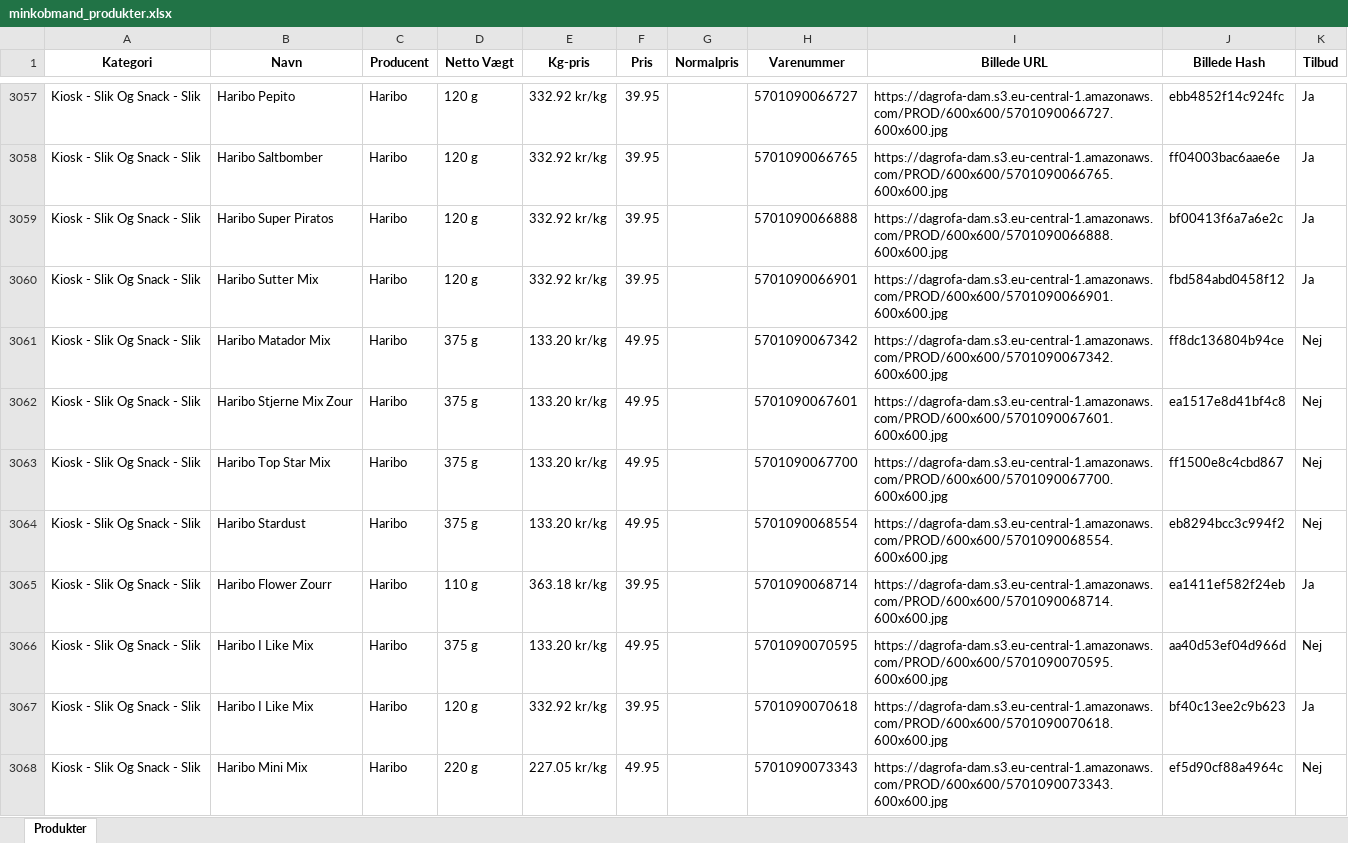
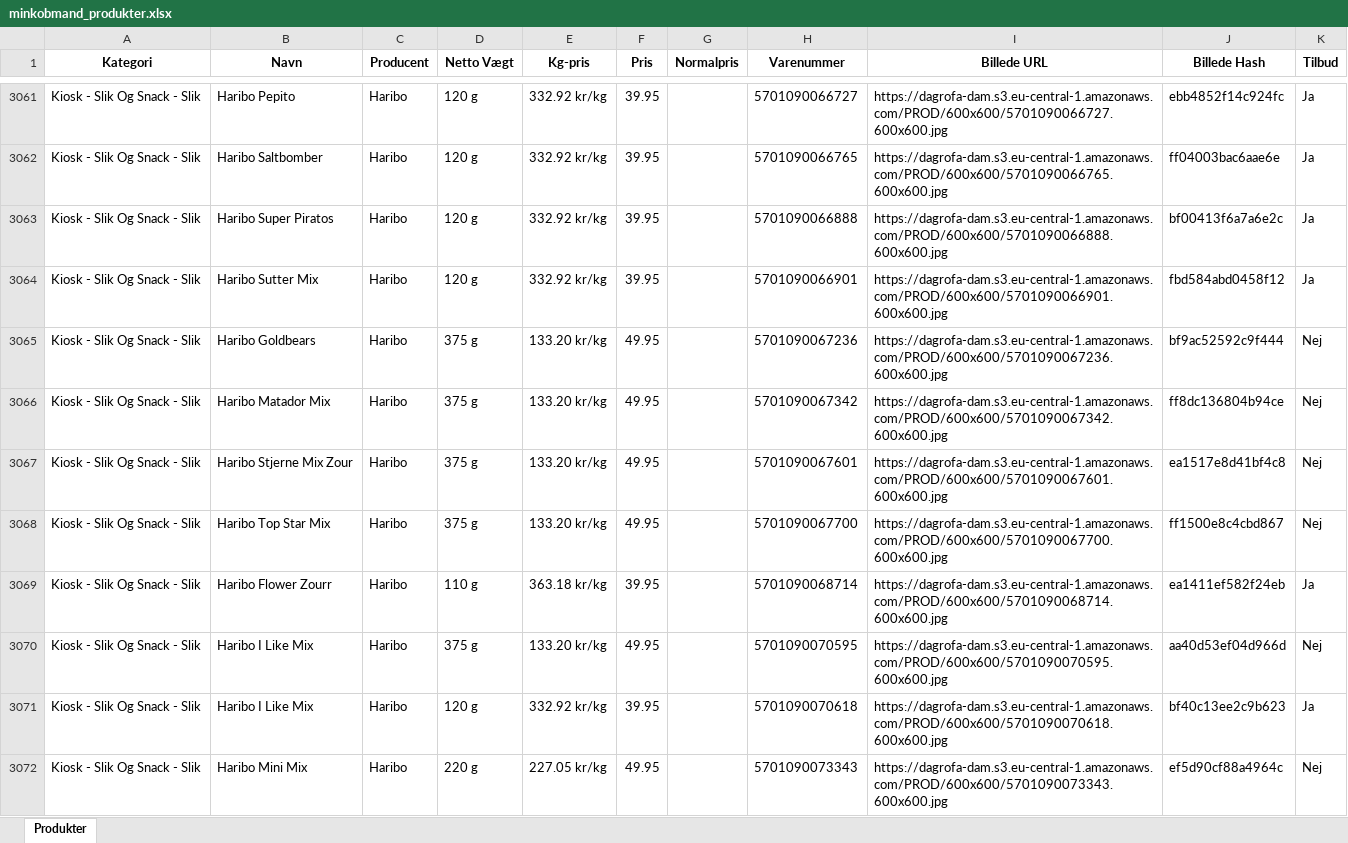
Before and after one commit to SammyIsse/Million, an Excel workbook: Xlsx filer/minkobmand_produkter.xlsx, sheet Produkter, drawn as a sheet; only a part is shown, gaps mark what is left out; values as stored, in another font and other column widths than the file's, no borders; removed rows and columns are numbered as before the commit, all else as after; the diff covers the shown part only; the diff names each change by its address in the sheet, - before the commit and + after, or states it on an @@ line.

```diff
--- a/Xlsx filer/minkobmand_produkter.xlsx (sheet Produkter)
+++ b/Xlsx filer/minkobmand_produkter.xlsx (sheet Produkter)
+row 3065: Kiosk - Slik Og Snack - Slik | Haribo Goldbears | Haribo | 375 g | 133.20 kr/kg | 49.95 |  | 5701090067236 | https://dagrofa-dam.s3.eu-central-1.amazonaws.com/PROD/600x600/5701090067236.600x600.jpg | bf9ac52592c9f444 | Nej
-row 3064: Kiosk - Slik Og Snack - Slik | Haribo Stardust | Haribo | 375 g | 133.20 kr/kg | 49.95 |  | 5701090068554 | https://dagrofa-dam.s3.eu-central-1.amazonaws.com/PROD/600x600/5701090068554.600x600.jpg | eb8294bcc3c994f2 | Nej
```
Also changed, not shown: 81 added rows, 77 removed rows, 1 moved row and 76 edited cells elsewhere in this sheet, Xlsx filer/365Discount_produkter.xlsx, Xlsx filer/Brugsen_produkter.xlsx, 25 other files.
